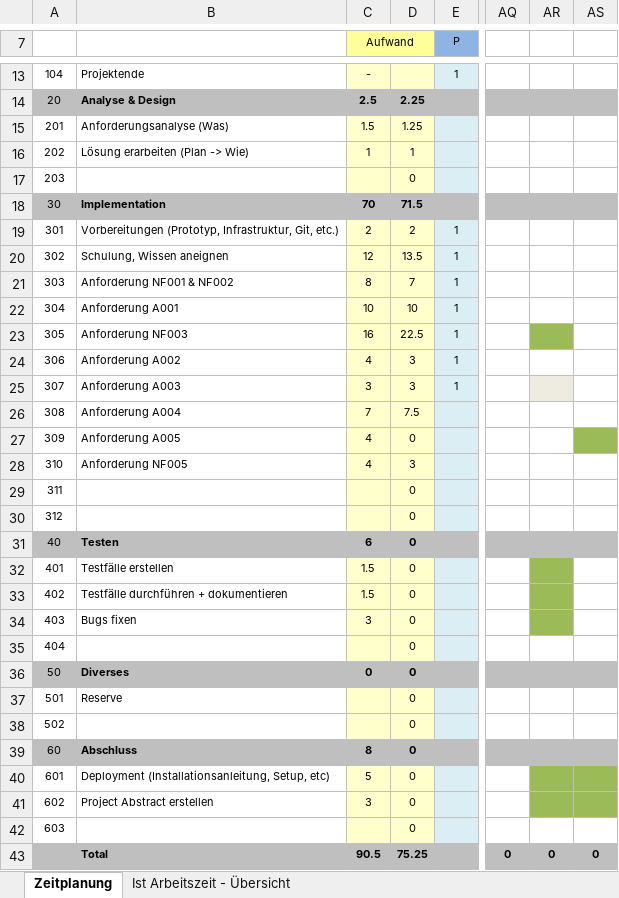
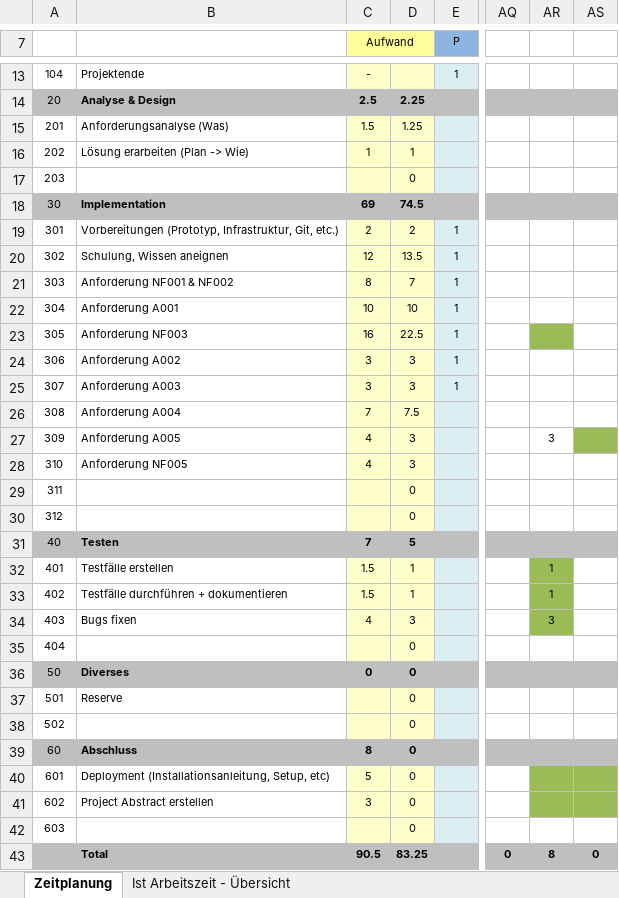
Before and after one commit to DawidKapka/blj-notewriter, an Excel workbook: doc/Zeitplanung.xlsx, sheet Zeitplanung, drawn as a sheet; only a part is shown, gaps mark what is left out; values as stored, in another font and other column widths than the file's, no borders; the diff names each change by its address in the sheet, - before the commit and + after, or states it on an @@ line.

Commit message:
updated excel

```diff
--- a/doc/Zeitplanung.xlsx (sheet Zeitplanung)
+++ b/doc/Zeitplanung.xlsx (sheet Zeitplanung)
-C18 (Aufwand): 70
+C18 (Aufwand): 69
-D18: 71.5
+D18: 74.5
-C24 (Aufwand): 4
+C24 (Aufwand): 3
-AR25 fill: #EEECE1
+AR25 fill: none
-D27: 0
+D27: 3
-AR27: (empty)
+AR27: 3
-C31 (Aufwand): 6
+C31 (Aufwand): 7
-D31: 0
+D31: 5
-D32:D33: 0
+D32:D33: 1
-AR32:AR33: (empty)
+AR32:AR33: 1
-C34 (Aufwand): 3
+C34 (Aufwand): 4
-D34: 0
+D34: 3
-AR34: (empty)
+AR34: 3
-D43: 75.25
+D43: 83.25
-AR43: 0
+AR43: 8
```
Also changed, not shown: sheet Ist Arbeitszeit - Übersicht, charts or pictures, 2 other files.
